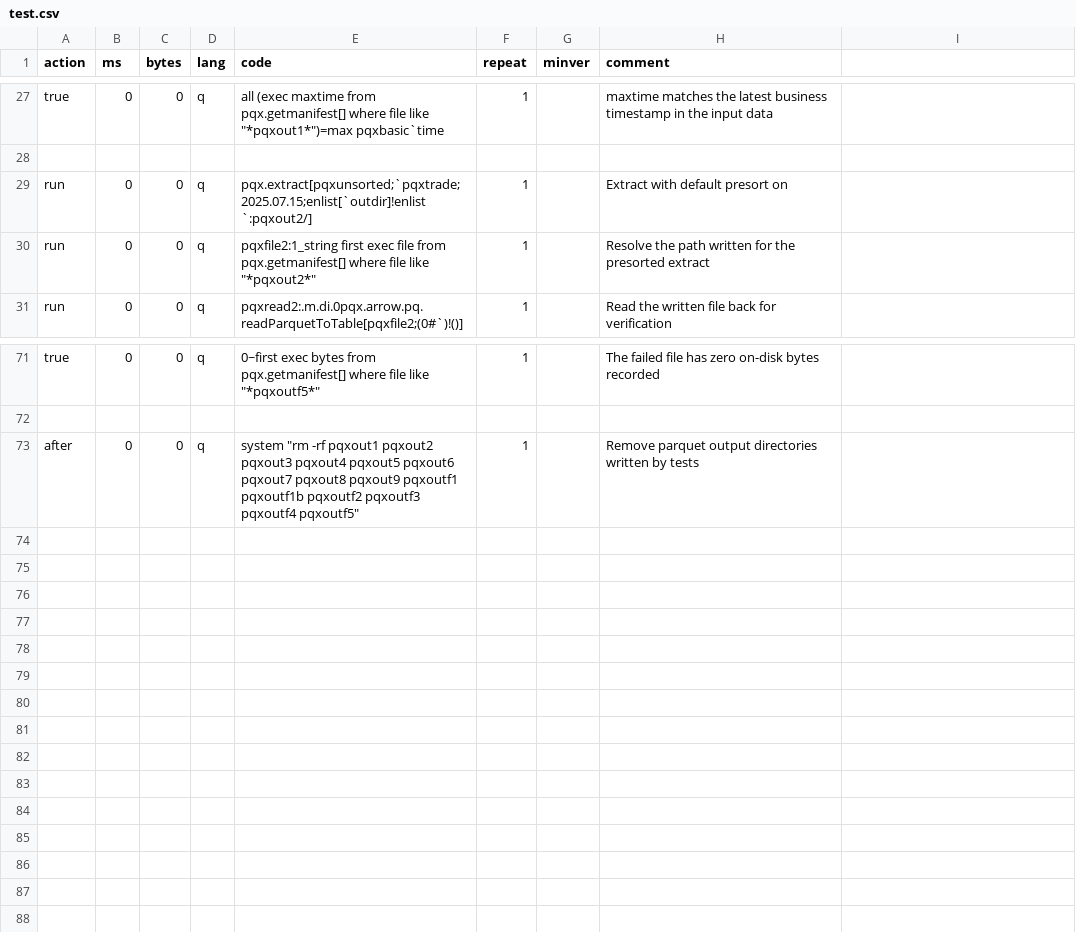
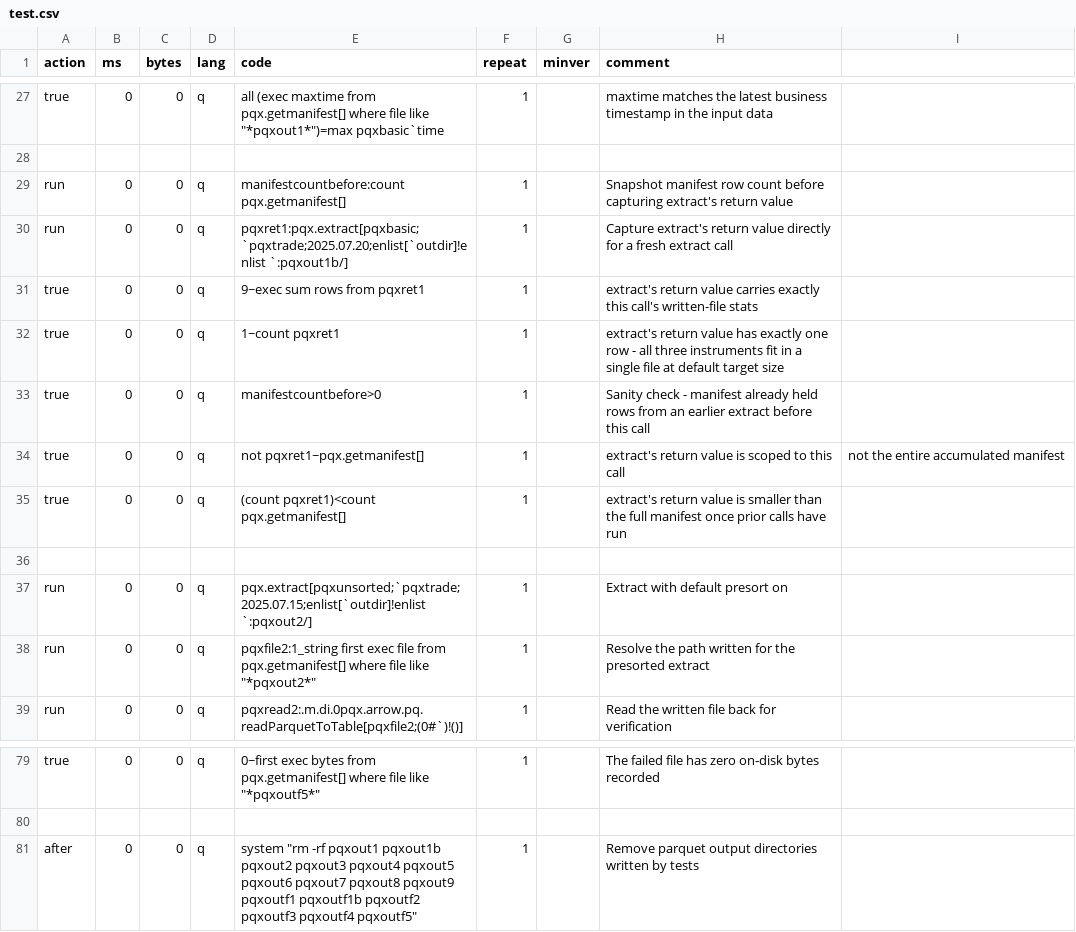
Before and after one commit to DataIntellectTech/kdbx-modules, a CSV file: di/pqx/test.csv, drawn as a sheet; only a part is shown, gaps mark what is left out.

Commit message:
Return manifest entries from extract

```diff
--- a/di/pqx/test.csv
+++ b/di/pqx/test.csv
@@ -28,2 +28,10 @@ true,0,0,q,all (exec maxtime from pqx.getmanifest[] where file like "*pqxout1*")
 
+run,0,0,q,manifestcountbefore:count pqx.getmanifest[],1,,Snapshot manifest row count before capturing extract's return value
+run,0,0,q,pqxret1:pqx.extract[pqxbasic;`pqxtrade;2025.07.20;enlist[`outdir]!enlist `:pqxout1b/],1,,Capture extract's return value directly for a fresh extract call
+true,0,0,q,9~exec sum rows from pqxret1,1,,extract's return value carries exactly this call's written-file stats
+true,0,0,q,1~count pqxret1,1,,extract's return value has exactly one row - all three instruments fit in a single file at default target size
+true,0,0,q,manifestcountbefore>0,1,,Sanity check - manifest already held rows from an earlier extract before this call
+true,0,0,q,not pqxret1~pqx.getmanifest[],1,,extract's return value is scoped to this call, not the entire accumulated manifest
+true,0,0,q,(count pqxret1)<count pqx.getmanifest[],1,,extract's return value is smaller than the full manifest once prior calls have run
+
 run,0,0,q,pqx.extract[pqxunsorted;`pqxtrade;2025.07.15;enlist[`outdir]!enlist `:pqxout2/],1,,Extract with default presort on
@@ -72,2 +80,2 @@ true,0,0,q,0~first exec bytes from pqx.getmanifest[] where file like "*pqxoutf5*
 
-after,0,0,q,system "rm -rf pqxout1 pqxout2 pqxout3 pqxout4 pqxout5 pqxout6 pqxout7 pqxout8 pqxout9 pqxoutf1 pqxoutf1b pqxoutf2 pqxoutf3 pqxoutf4 pqxoutf5",1,,Remove parquet output directories written by tests
+after,0,0,q,system "rm -rf pqxout1 pqxout1b pqxout2 pqxout3 pqxout4 pqxout5 pqxout6 pqxout7 pqxout8 pqxout9 pqxoutf1 pqxoutf1b pqxoutf2 pqxoutf3 pqxoutf4 pqxoutf5",1,,Remove parquet output directories written by tests
```
Also changed, not shown: 1 other file.
